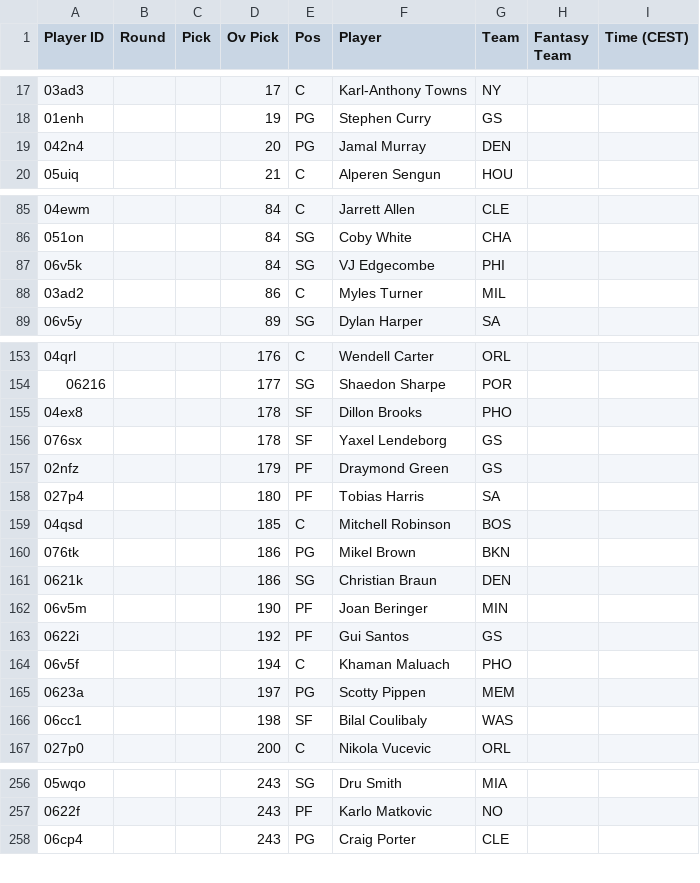
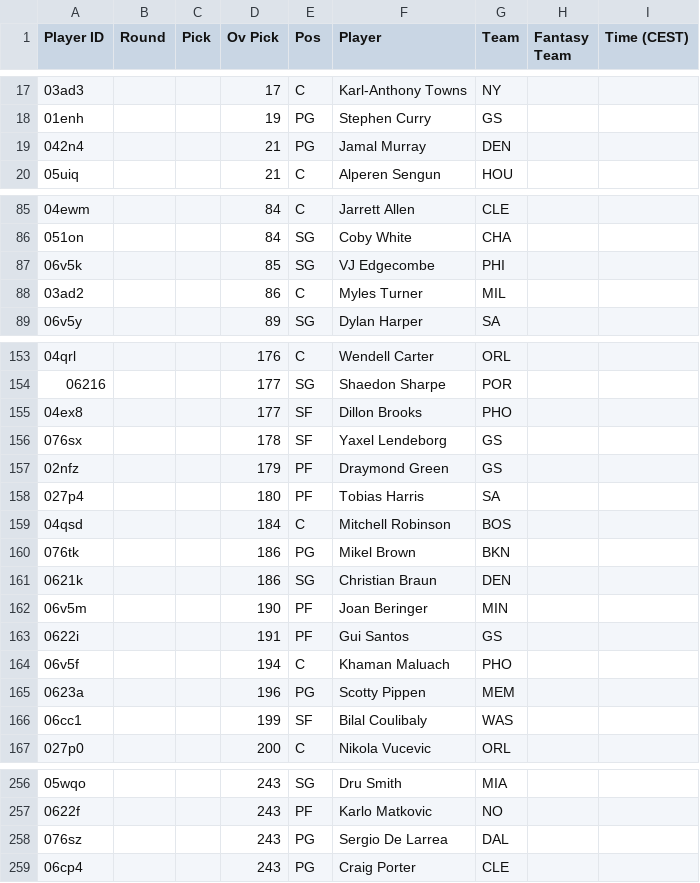
Before and after one commit to Pizzaratops/Citizens-of-Funkytown, a CSV file: projections/data/fantrax-adp.csv, drawn as a sheet; only a part is shown, gaps mark what is left out; the diff covers the shown part only.

```diff
--- a/projections/data/fantrax-adp.csv
+++ b/projections/data/fantrax-adp.csv
@@ -18,3 +18,3 @@
 "01enh","","","19","PG","Stephen Curry","GS","",""
-"042n4","","","20","PG","Jamal Murray","DEN","",""
+"042n4","","","21","PG","Jamal Murray","DEN","",""
 "05uiq","","","21","C","Alperen Sengun","HOU","",""
@@ -86,3 +86,3 @@
 "051on","","","84","SG","Coby White","CHA","",""
-"06v5k","","","84","SG","VJ Edgecombe","PHI","",""
+"06v5k","","","85","SG","VJ Edgecombe","PHI","",""
 "03ad2","","","86","C","Myles Turner","MIL","",""
@@ -154,3 +154,3 @@
 "06216","","","177","SG","Shaedon Sharpe","POR","",""
-"04ex8","","","178","SF","Dillon Brooks","PHO","",""
+"04ex8","","","177","SF","Dillon Brooks","PHO","",""
 "076sx","","","178","SF","Yaxel Lendeborg","GS","",""
@@ -158,3 +158,3 @@
 "027p4","","","180","PF","Tobias Harris","SA","",""
-"04qsd","","","185","C","Mitchell Robinson","BOS","",""
+"04qsd","","","184","C","Mitchell Robinson","BOS","",""
 "076tk","","","186","PG","Mikel Brown","BKN","",""
@@ -162,6 +162,6 @@
 "06v5m","","","190","PF","Joan Beringer","MIN","",""
-"0622i","","","192","PF","Gui Santos","GS","",""
+"0622i","","","191","PF","Gui Santos","GS","",""
 "06v5f","","","194","C","Khaman Maluach","PHO","",""
-"0623a","","","197","PG","Scotty Pippen","MEM","",""
-"06cc1","","","198","SF","Bilal Coulibaly","WAS","",""
+"0623a","","","196","PG","Scotty Pippen","MEM","",""
+"06cc1","","","199","SF","Bilal Coulibaly","WAS","",""
 "027p0","","","200","C","Nikola Vucevic","ORL","",""
@@ -257,2 +257,3 @@
 "0622f","","","243","PF","Karlo Matkovic","NO","",""
+"076sz","","","243","PG","Sergio De Larrea","DAL","",""
 "06cp4","","","243","PG","Craig Porter","CLE","",""
```
Also changed, not shown: 3 moved rows and 6 edited cells elsewhere in this file, 1 other file.
